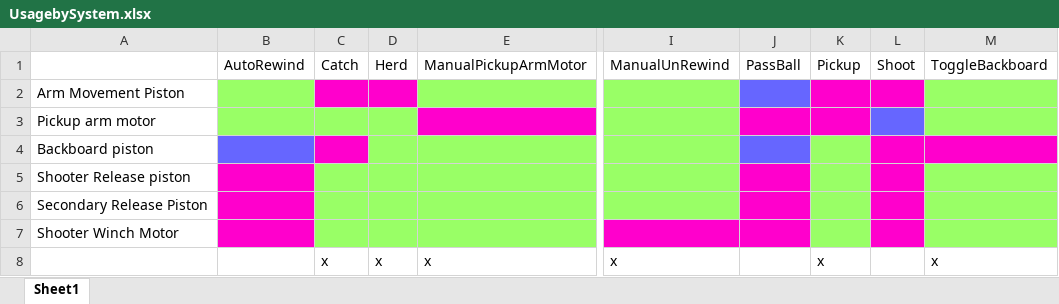
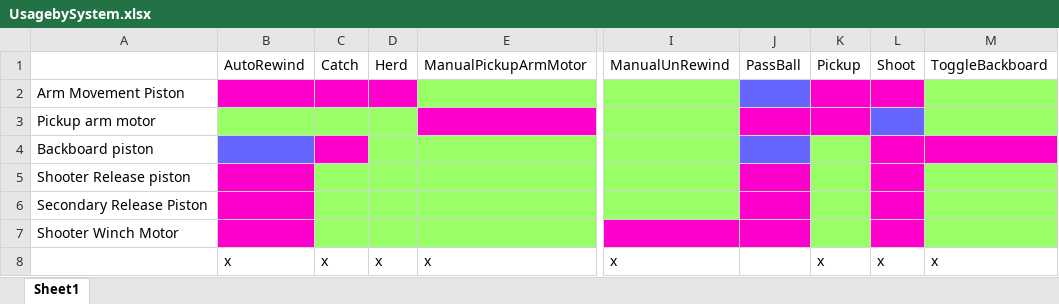
Before and after one commit to FRC3546/FRC_Code_2014_RoboBuilt, an Excel workbook: UsagebySystem.xlsx, sheet Sheet1, drawn as a sheet; only a part is shown, gaps mark what is left out; values as stored, in another font and other column widths than the file's, no borders; the diff names each change by its address in the sheet, - before the commit and + after, or states it on an @@ line.

```diff
--- a/UsagebySystem.xlsx (sheet Sheet1)
+++ b/UsagebySystem.xlsx (sheet Sheet1)
-B2 fill: #99FF66
+B2 fill: #FF00CC
-B8: (empty)
+B8: x
-L8: (empty)
+L8: x
```
Also changed, not shown: 2 other files.
